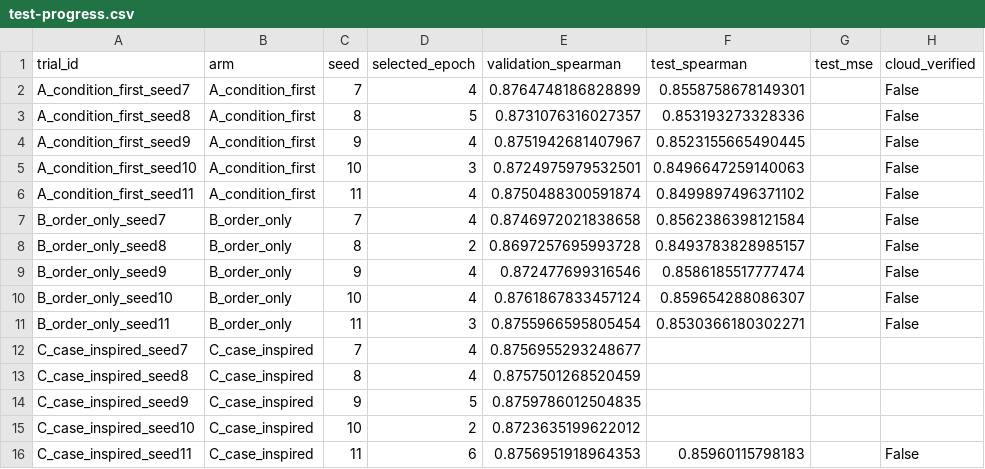
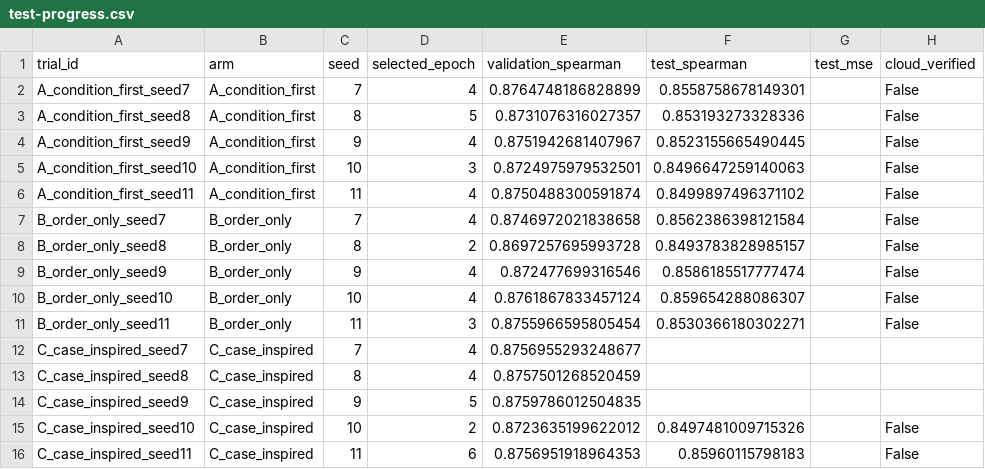
Before and after one commit to pvd232/JEP, a CSV file: plans/full_data_prompt_20261107/test-progress.csv, drawn as a sheet.

Commit message:
Publish live test scores 12/15 [skip ci]

```diff
--- a/plans/full_data_prompt_20261107/test-progress.csv
+++ b/plans/full_data_prompt_20261107/test-progress.csv
@@ -14,3 +14,3 @@ C_case_inspired_seed8,C_case_inspired,8,4,0.8757501268520459,,,
 C_case_inspired_seed9,C_case_inspired,9,5,0.8759786012504835,,,
-C_case_inspired_seed10,C_case_inspired,10,2,0.8723635199622012,,,
+C_case_inspired_seed10,C_case_inspired,10,2,0.8723635199622012,0.8497481009715326,,False
 C_case_inspired_seed11,C_case_inspired,11,6,0.8756951918964353,0.85960115798183,,False
```
Also changed, not shown: 2 other files.
